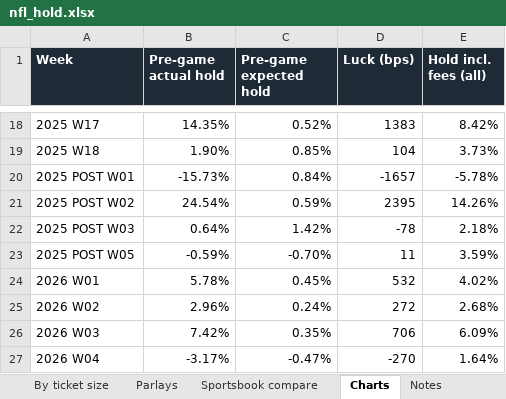
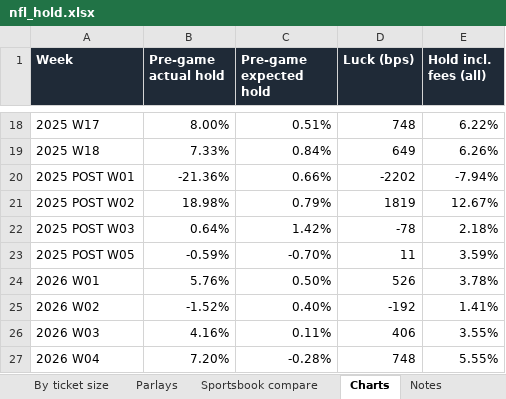
Before and after one commit to yager2/sports-volume, an Excel workbook: nfl_hold.xlsx, sheet Charts, drawn as a sheet; only a part is shown, gaps mark what is left out; values as stored, in another font and other column widths than the file's, no borders; charts and pictures not drawn; the diff covers the shown part only; the diff names each change by its address in the sheet, - before the commit and + after, or states it on an @@ line.

```diff
--- a/nfl_hold.xlsx (sheet Charts)
+++ b/nfl_hold.xlsx (sheet Charts)
-B18 (Pre-game actual hold): 14.35%
+B18 (Pre-game actual hold): 8.00%
-C18 (Pre-game expected hold): 0.52%
+C18 (Pre-game expected hold): 0.51%
-D18 (Luck (bps)): 1383
+D18 (Luck (bps)): 748
-E18 (Hold incl. fees (all)): 8.42%
+E18 (Hold incl. fees (all)): 6.22%
-B19 (Pre-game actual hold): 1.90%
+B19 (Pre-game actual hold): 7.33%
-C19 (Pre-game expected hold): 0.85%
+C19 (Pre-game expected hold): 0.84%
-D19 (Luck (bps)): 104
+D19 (Luck (bps)): 649
-E19 (Hold incl. fees (all)): 3.73%
+E19 (Hold incl. fees (all)): 6.26%
-B20 (Pre-game actual hold): -15.73%
+B20 (Pre-game actual hold): -21.36%
-C20 (Pre-game expected hold): 0.84%
+C20 (Pre-game expected hold): 0.66%
-D20 (Luck (bps)): -1657
+D20 (Luck (bps)): -2202
-E20 (Hold incl. fees (all)): -5.78%
+E20 (Hold incl. fees (all)): -7.94%
-B21 (Pre-game actual hold): 24.54%
+B21 (Pre-game actual hold): 18.98%
-C21 (Pre-game expected hold): 0.59%
+C21 (Pre-game expected hold): 0.79%
-D21 (Luck (bps)): 2395
+D21 (Luck (bps)): 1819
-E21 (Hold incl. fees (all)): 14.26%
+E21 (Hold incl. fees (all)): 12.67%
-B24 (Pre-game actual hold): 5.78%
+B24 (Pre-game actual hold): 5.76%
-C24 (Pre-game expected hold): 0.45%
+C24 (Pre-game expected hold): 0.50%
-D24 (Luck (bps)): 532
+D24 (Luck (bps)): 526
-E24 (Hold incl. fees (all)): 4.02%
+E24 (Hold incl. fees (all)): 3.78%
-B25 (Pre-game actual hold): 2.96%
+B25 (Pre-game actual hold): -1.52%
-C25 (Pre-game expected hold): 0.24%
+C25 (Pre-game expected hold): 0.40%
-D25 (Luck (bps)): 272
+D25 (Luck (bps)): -192
-E25 (Hold incl. fees (all)): 2.68%
+E25 (Hold incl. fees (all)): 1.41%
-B26 (Pre-game actual hold): 7.42%
+B26 (Pre-game actual hold): 4.16%
-C26 (Pre-game expected hold): 0.35%
+C26 (Pre-game expected hold): 0.11%
-D26 (Luck (bps)): 706
+D26 (Luck (bps)): 406
-E26 (Hold incl. fees (all)): 6.09%
+E26 (Hold incl. fees (all)): 3.55%
-B27 (Pre-game actual hold): -3.17%
+B27 (Pre-game actual hold): 7.20%
-C27 (Pre-game expected hold): -0.47%
+C27 (Pre-game expected hold): -0.28%
-D27 (Luck (bps)): -270
+D27 (Luck (bps)): 748
-E27 (Hold incl. fees (all)): 1.64%
+E27 (Hold incl. fees (all)): 5.55%
```
Also changed, not shown: 1 added row and 63 edited cells elsewhere in this sheet, sheet Parlays, sheet Weekly, sheet Dashboard, sheet Week vs week, sheet By game, sheet Notes, other sheet tabs, charts or pictures, 10 other files.
